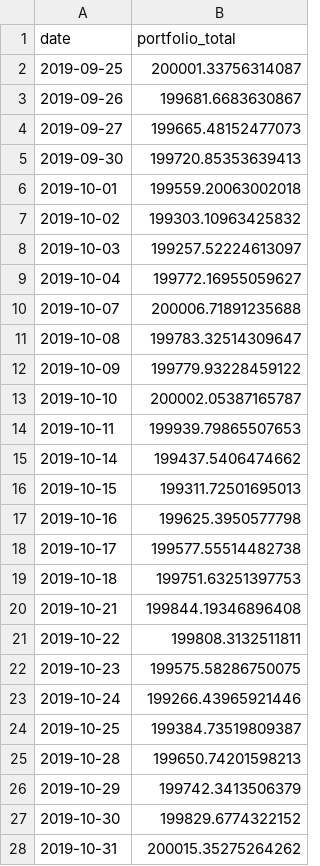
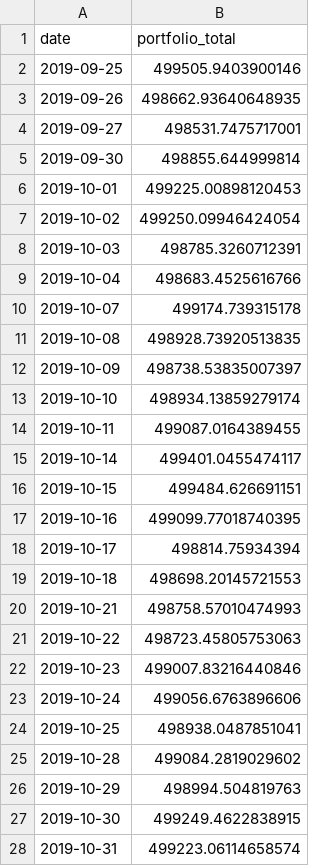
Before and after one commit to MarceloSSessim/mrl_hedging_uyen_pham_2021, a CSV file: evaluation_outputs/portfolio_total_series.csv, drawn as a sheet; only a part is shown; the diff covers the shown part only.

```diff
--- a/evaluation_outputs/portfolio_total_series.csv
+++ b/evaluation_outputs/portfolio_total_series.csv
@@ -1,28 +1,28 @@
 date,portfolio_total
-2019-09-25,200001.33756314087
-2019-09-26,199681.6683630867
-2019-09-27,199665.48152477073
-2019-09-30,199720.85353639413
-2019-10-01,199559.20063002018
-2019-10-02,199303.10963425832
-2019-10-03,199257.52224613097
-2019-10-04,199772.16955059627
-2019-10-07,200006.71891235688
-2019-10-08,199783.32514309647
-2019-10-09,199779.93228459122
-2019-10-10,200002.05387165787
-2019-10-11,199939.79865507653
-2019-10-14,199437.5406474662
-2019-10-15,199311.72501695013
-2019-10-16,199625.3950577798
-2019-10-17,199577.55514482738
-2019-10-18,199751.63251397753
-2019-10-21,199844.19346896408
-2019-10-22,199808.3132511811
-2019-10-23,199575.58286750075
-2019-10-24,199266.43965921446
-2019-10-25,199384.73519809387
-2019-10-28,199650.74201598213
-2019-10-29,199742.3413506379
-2019-10-30,199829.6774322152
-2019-10-31,200015.35275264262
+2019-09-25,499505.9403900146
+2019-09-26,498662.93640648935
+2019-09-27,498531.7475717001
+2019-09-30,498855.644999814
+2019-10-01,499225.00898120453
+2019-10-02,499250.09946424054
+2019-10-03,498785.3260712391
+2019-10-04,498683.4525616766
+2019-10-07,499174.739315178
+2019-10-08,498928.73920513835
+2019-10-09,498738.53835007397
+2019-10-10,498934.13859279174
+2019-10-11,499087.0164389455
+2019-10-14,499401.0455474117
+2019-10-15,499484.626691151
+2019-10-16,499099.77018740395
+2019-10-17,498814.75934394
+2019-10-18,498698.20145721553
+2019-10-21,498758.57010474993
+2019-10-22,498723.45805753063
+2019-10-23,499007.83216440846
+2019-10-24,499056.6763896606
+2019-10-25,498938.0487851041
+2019-10-28,499084.2819029602
+2019-10-29,498994.504819763
+2019-10-30,499249.4622838915
+2019-10-31,499223.06114658574
```
Also changed, not shown: 138 edited cells elsewhere in this file, evaluation_outputs/evaluation_metrics.csv, 5 other files.
